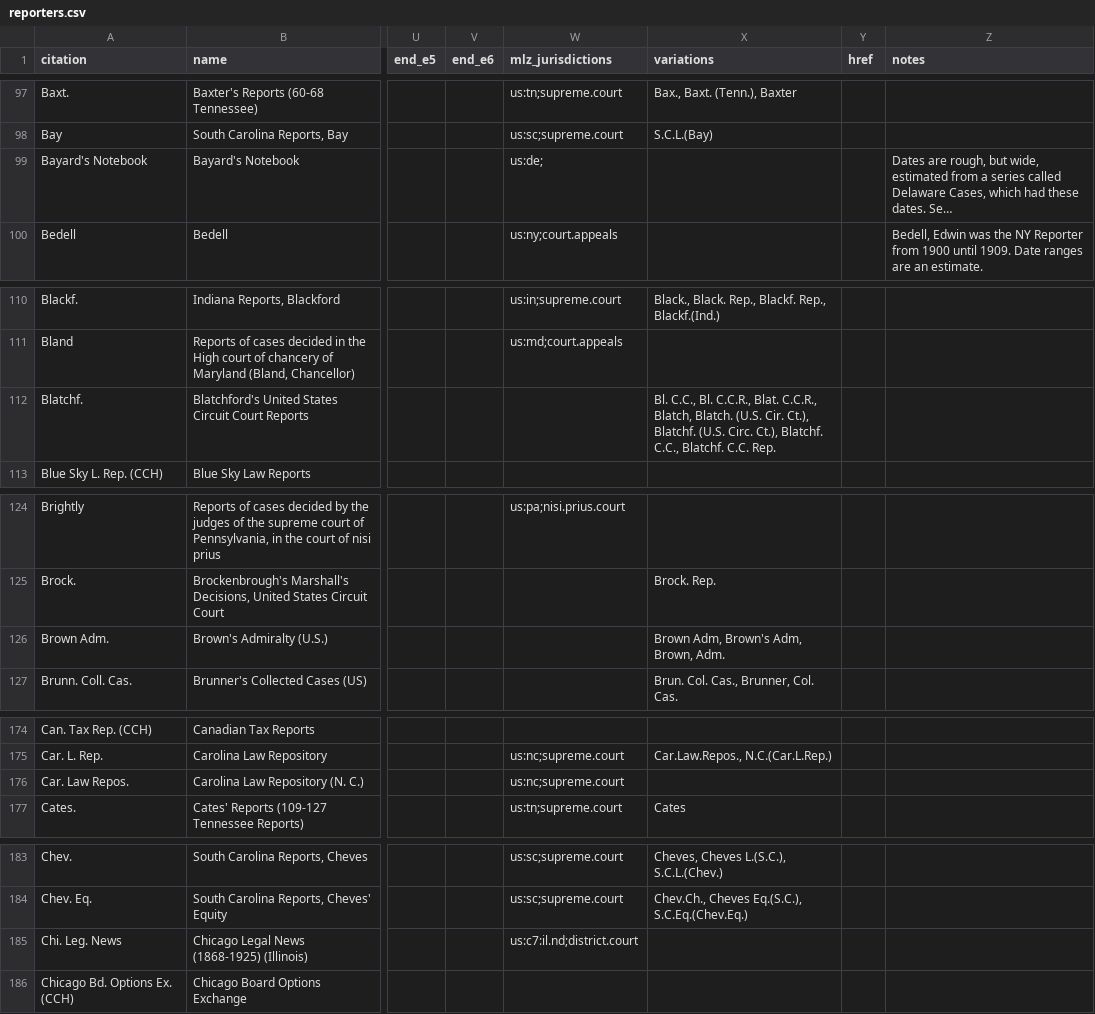
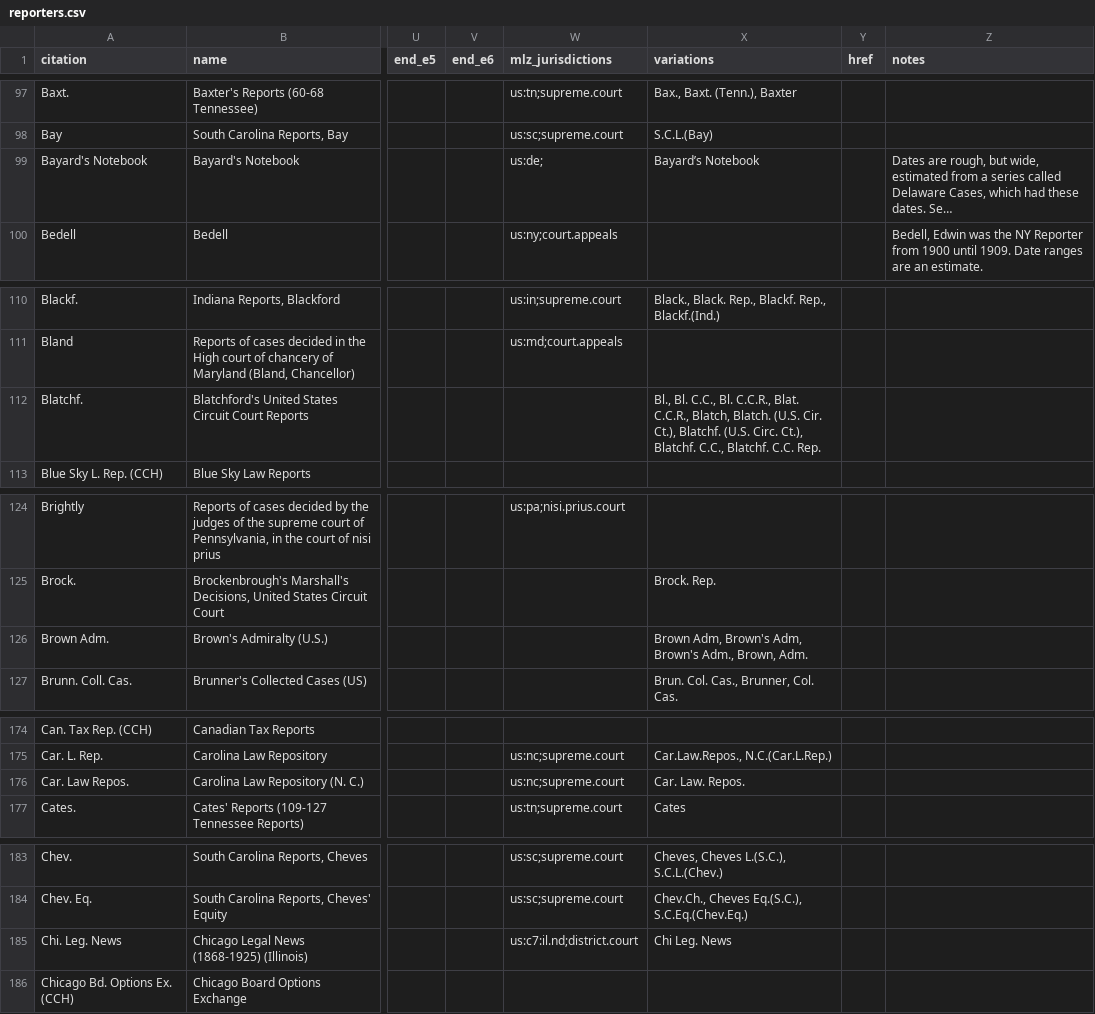
Before and after one commit to freelawproject/reporters-db, a CSV file: reporters_db/data/reporters.csv, drawn as a sheet; only a part is shown, gaps mark what is left out; long unchanged cells end in …; the diff covers the shown part only; the diff names each change by its address in the sheet, - before the commit and + after, or states it on an @@ line.

```diff
--- a/reporters_db/data/reporters.csv
+++ b/reporters_db/data/reporters.csv
-X99 (variations): (empty)
+X99 (variations): Bayard’s Notebook
-X112 (variations): Bl. C.C.,…
+X112 (variations): Bl., Bl. C.C.,…
-X126 (variations): Brown Adm, Brown's Adm, Brown, Adm.
+X126 (variations): Brown Adm, Brown's Adm, Brown's Adm., Brown, Adm.
-X176 (variations): (empty)
+X176 (variations): Car. Law. Repos.
-X185 (variations): (empty)
+X185 (variations): Chi Leg. News
```
Also changed, not shown: 1 added row and 32 edited cells elsewhere in this file, 1 other file.
